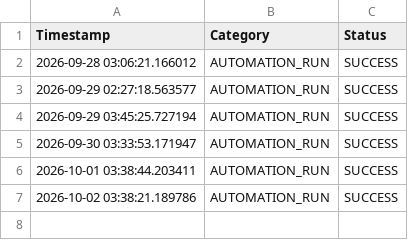
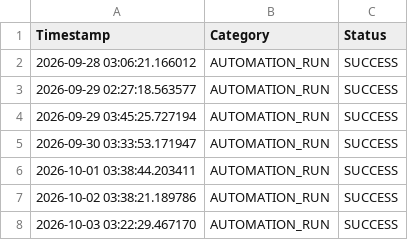
Before and after one commit to beenayak/my-trend-site, a CSV file: log.csv, drawn as a sheet; the diff names each change by its address in the sheet, - before the commit and + after, or states it on an @@ line.

```diff
--- a/log.csv
+++ b/log.csv
+row 8: 2026-10-03 03:22:29.467170 | AUTOMATION_RUN | SUCCESS
```
Also changed, not shown: 1 other file.
